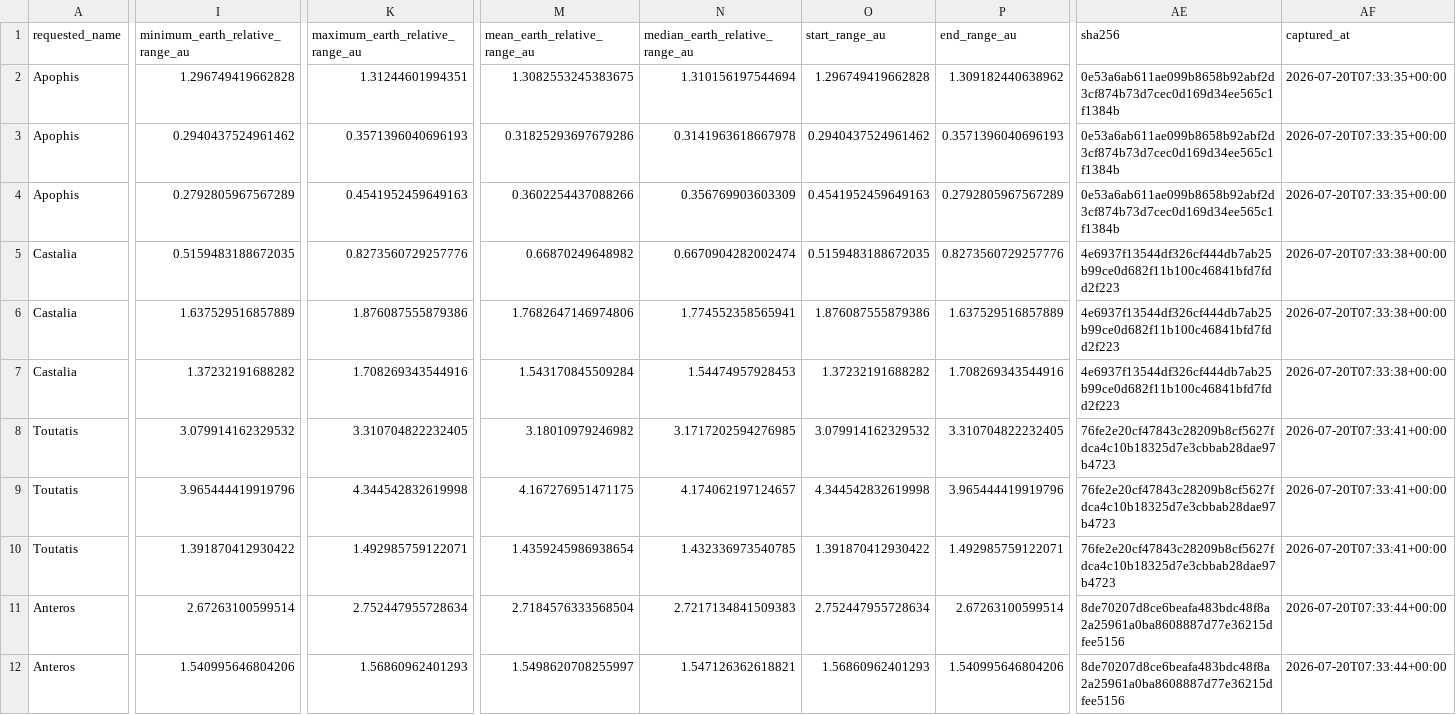
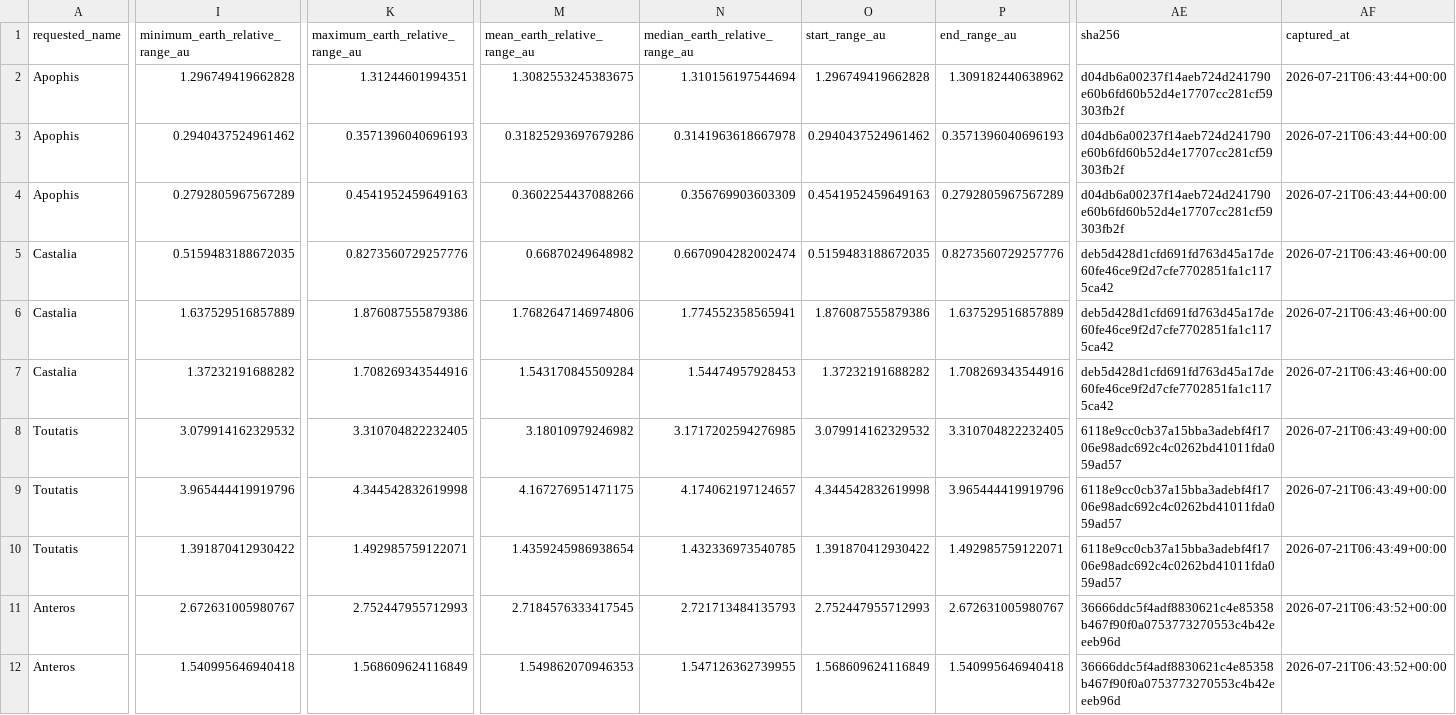
Before and after one commit to achillesromer-coder/Data, a CSV file: data/jpl/horizons/latest/summary.csv, drawn as a sheet; only a part is shown, gaps mark what is left out; the diff covers the shown part only; the diff names each change by its address in the sheet, - before the commit and + after, or states it on an @@ line.

```diff
--- a/data/jpl/horizons/latest/summary.csv
+++ b/data/jpl/horizons/latest/summary.csv
-AE2:AE4 (sha256): 0e53a6ab611ae099b8658b92abf2d3cf874b73d7cec0d169d34ee565c1f1384b
+AE2:AE4 (sha256): d04db6a00237f14aeb724d241790e60b6fd60b52d4e17707cc281cf59303fb2f
-AF2:AF4 (captured_at): 2026-07-20T07:33:35+00:00
+AF2:AF4 (captured_at): 2026-07-21T06:43:44+00:00
-AE5:AE7 (sha256): 4e6937f13544df326cf444db7ab25b99ce0d682f11b100c46841bfd7fdd2f223
+AE5:AE7 (sha256): deb5d428d1cfd691fd763d45a17de60fe46ce9f2d7cfe7702851fa1c1175ca42
-AF5:AF7 (captured_at): 2026-07-20T07:33:38+00:00
+AF5:AF7 (captured_at): 2026-07-21T06:43:46+00:00
-AE8:AE10 (sha256): 76fe2e20cf47843c28209b8cf5627fdca4c10b18325d7e3cbbab28dae97b4723
+AE8:AE10 (sha256): 6118e9cc0cb37a15bba3adebf4f1706e98adc692c4c0262bd41011fda059ad57
-AF8:AF10 (captured_at): 2026-07-20T07:33:41+00:00
+AF8:AF10 (captured_at): 2026-07-21T06:43:49+00:00
-I11 (minimum_earth_relative_range_au): 2.67263100599514
+I11 (minimum_earth_relative_range_au): 2.672631005980767
-K11 (maximum_earth_relative_range_au): 2.752447955728634
+K11 (maximum_earth_relative_range_au): 2.752447955712993
-M11 (mean_earth_relative_range_au): 2.7184576333568504
+M11 (mean_earth_relative_range_au): 2.7184576333417545
-N11 (median_earth_relative_range_au): 2.7217134841509383
+N11 (median_earth_relative_range_au): 2.721713484135793
-O11 (start_range_au): 2.752447955728634
+O11 (start_range_au): 2.752447955712993
-P11 (end_range_au): 2.67263100599514
+P11 (end_range_au): 2.672631005980767
-AE11:AE12 (sha256): 8de70207d8ce6beafa483bdc48f8a2a25961a0ba8608887d77e36215dfee5156
+AE11:AE12 (sha256): 36666ddc5f4adf8830621c4e85358b467f90f0a0753773270553c4b42eeeb96d
-AF11:AF12 (captured_at): 2026-07-20T07:33:44+00:00
+AF11:AF12 (captured_at): 2026-07-21T06:43:52+00:00
-I12 (minimum_earth_relative_range_au): 1.540995646804206
+I12 (minimum_earth_relative_range_au): 1.540995646940418
-K12 (maximum_earth_relative_range_au): 1.56860962401293
+K12 (maximum_earth_relative_range_au): 1.568609624116849
-M12 (mean_earth_relative_range_au): 1.5498620708255997
+M12 (mean_earth_relative_range_au): 1.549862070946353
-N12 (median_earth_relative_range_au): 1.547126362618821
+N12 (median_earth_relative_range_au): 1.547126362739955
-O12 (start_range_au): 1.56860962401293
+O12 (start_range_au): 1.568609624116849
-P12 (end_range_au): 1.540995646804206
+P12 (end_range_au): 1.540995646940418
```
Also changed, not shown: 32 edited cells elsewhere in this file, data/jpl/neighbours/horizons/latest/summary.csv, data/jpl/neighbours/sbdb/latest/summary.csv, 35 other files.
